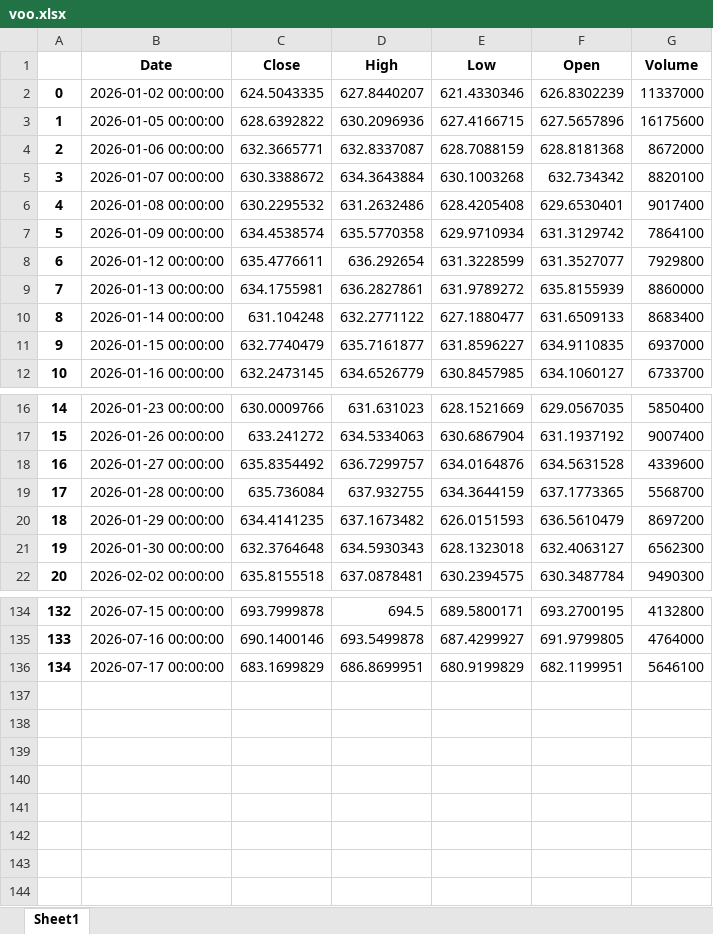
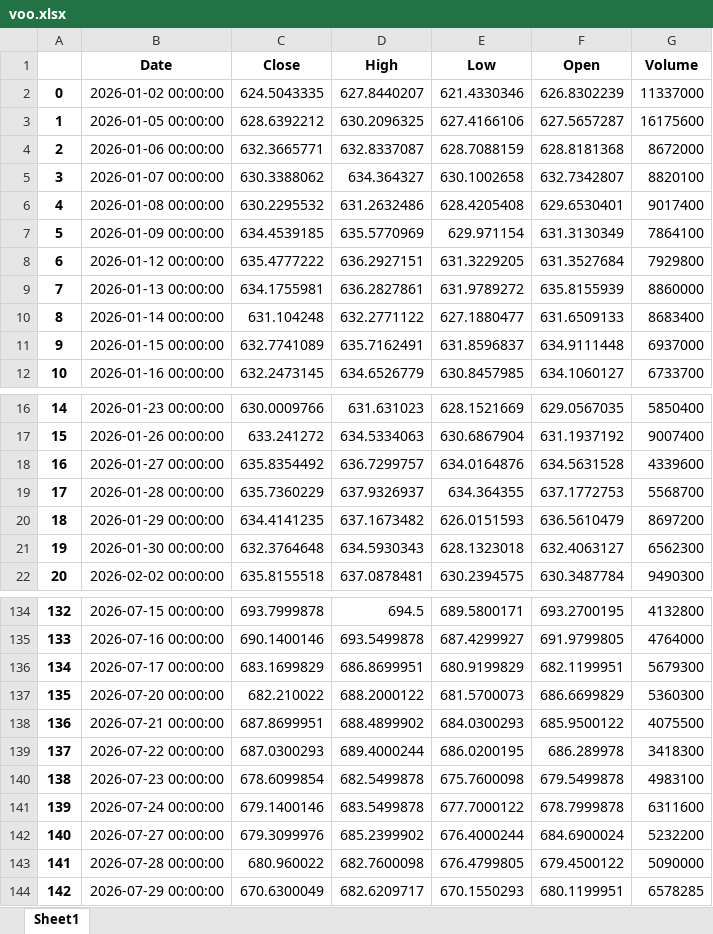
Before and after one commit to yevhen1231/ibkr-dashboard, an Excel workbook: Data/voo.xlsx, sheet Sheet1, drawn as a sheet; only a part is shown, gaps mark what is left out; values as stored, in another font and other column widths than the file's, no borders; the diff covers the shown part only; the diff names each change by its address in the sheet, - before the commit and + after, or states it on an @@ line.

```diff
--- a/Data/voo.xlsx (sheet Sheet1)
+++ b/Data/voo.xlsx (sheet Sheet1)
-C3 (Close): 628.6392822
+C3 (Close): 628.6392212
-D3 (High): 630.2096936
+D3 (High): 630.2096325
-E3 (Low): 627.4166715
+E3 (Low): 627.4166106
-F3 (Open): 627.5657896
+F3 (Open): 627.5657287
-C5 (Close): 630.3388672
+C5 (Close): 630.3388062
-D5 (High): 634.3643884
+D5 (High): 634.364327
-E5 (Low): 630.1003268
+E5 (Low): 630.1002658
-F5 (Open): 632.734342
+F5 (Open): 632.7342807
-C7 (Close): 634.4538574
+C7 (Close): 634.4539185
-D7 (High): 635.5770358
+D7 (High): 635.5770969
-E7 (Low): 629.9710934
+E7 (Low): 629.971154
-F7 (Open): 631.3129742
+F7 (Open): 631.3130349
-C8 (Close): 635.4776611
+C8 (Close): 635.4777222
-D8 (High): 636.292654
+D8 (High): 636.2927151
-E8 (Low): 631.3228599
+E8 (Low): 631.3229205
-F8 (Open): 631.3527077
+F8 (Open): 631.3527684
-C11 (Close): 632.7740479
+C11 (Close): 632.7741089
-D11 (High): 635.7161877
+D11 (High): 635.7162491
-E11 (Low): 631.8596227
+E11 (Low): 631.8596837
-F11 (Open): 634.9110835
+F11 (Open): 634.9111448
-C19 (Close): 635.736084
+C19 (Close): 635.7360229
-D19 (High): 637.932755
+D19 (High): 637.9326937
-E19 (Low): 634.3644159
+E19 (Low): 634.364355
-F19 (Open): 637.1773365
+F19 (Open): 637.1772753
-G136 (Volume): 5646100
+G136 (Volume): 5679300
+row 137: 135 | 2026-07-20 00:00:00 | 682.210022 | 688.2000122 | 681.5700073 | 686.6699829 | 5360300
+row 138: 136 | 2026-07-21 00:00:00 | 687.8699951 | 688.4899902 | 684.0300293 | 685.9500122 | 4075500
+row 139: 137 | 2026-07-22 00:00:00 | 687.0300293 | 689.4000244 | 686.0200195 | 686.289978 | 3418300
+row 140: 138 | 2026-07-23 00:00:00 | 678.6099854 | 682.5499878 | 675.7600098 | 679.5499878 | 4983100
+row 141: 139 | 2026-07-24 00:00:00 | 679.1400146 | 683.5499878 | 677.7000122 | 678.7999878 | 6311600
+row 142: 140 | 2026-07-27 00:00:00 | 679.3099976 | 685.2399902 | 676.4000244 | 684.6900024 | 5232200
+row 143: 141 | 2026-07-28 00:00:00 | 680.960022 | 682.7600098 | 676.4799805 | 679.4500122 | 5090000
+row 144: 142 | 2026-07-29 00:00:00 | 670.6300049 | 682.6209717 | 670.1550293 | 680.1199951 | 6578285
```
Also changed, not shown: 56 edited cells elsewhere in this sheet, Data/df.xlsx, Data/iau.xlsx, 2 other files.
